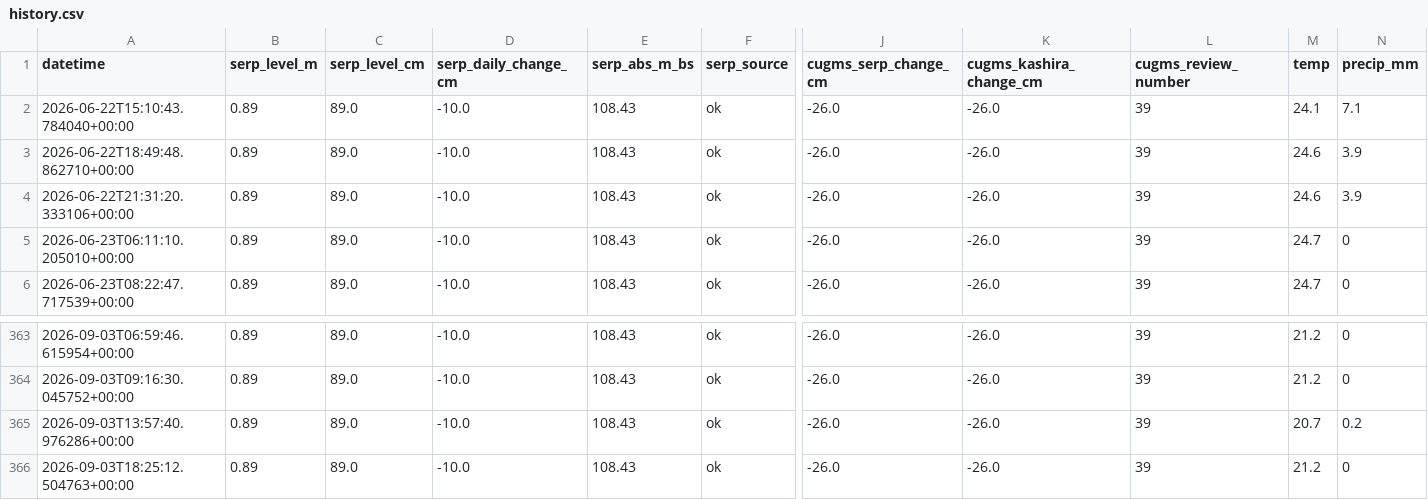
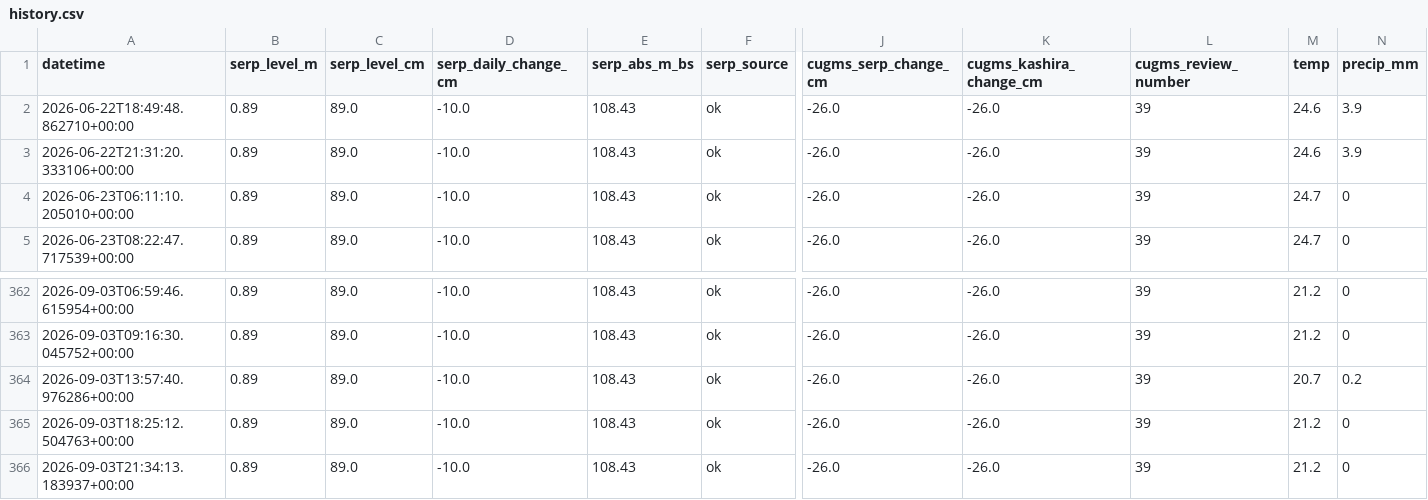
Before and after one commit to EM-from-Pu/oka-flood-monitor, a CSV file: docs/history.csv, drawn as a sheet; only a part is shown, gaps mark what is left out; removed rows and columns are numbered as before the commit, all else as after; rows hold the shown columns only; the diff names each change by its address in the sheet, - before the commit and + after, or states it on an @@ line.

```diff
--- a/docs/history.csv
+++ b/docs/history.csv
-row 2: 2026-06-22T15:10:43.784040+00:00 | 0.89 | 89.0 | -10.0 | 108.43 | ok | -26.0 | -26.0 | 39 | 24.1 | 7.1
+row 366: 2026-09-03T21:34:13.183937+00:00 | 0.89 | 89.0 | -10.0 | 108.43 | ok | -26.0 | -26.0 | 39 | 21.2 | 0
```
Also changed, not shown: 22 other files.
